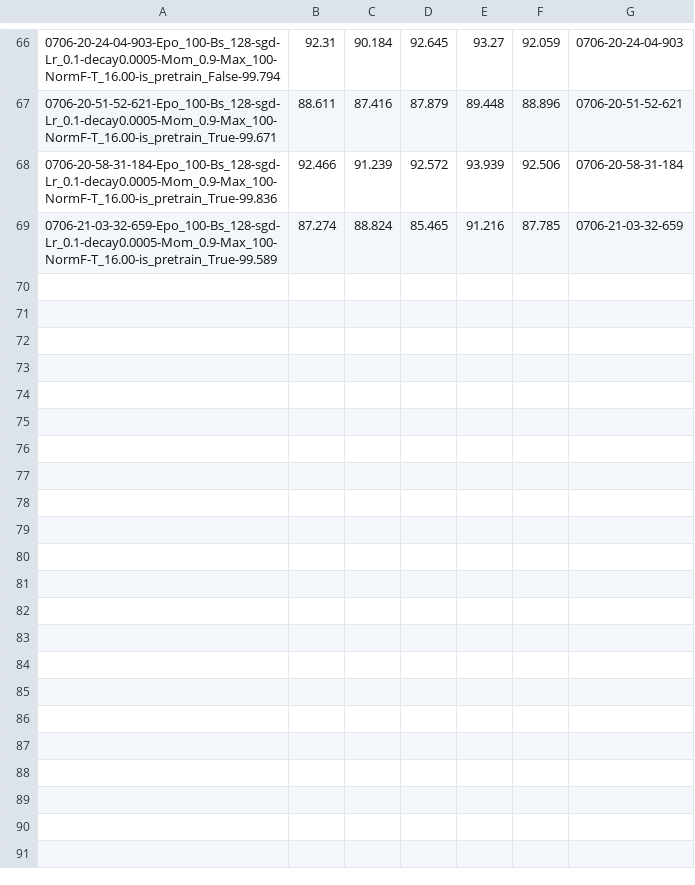
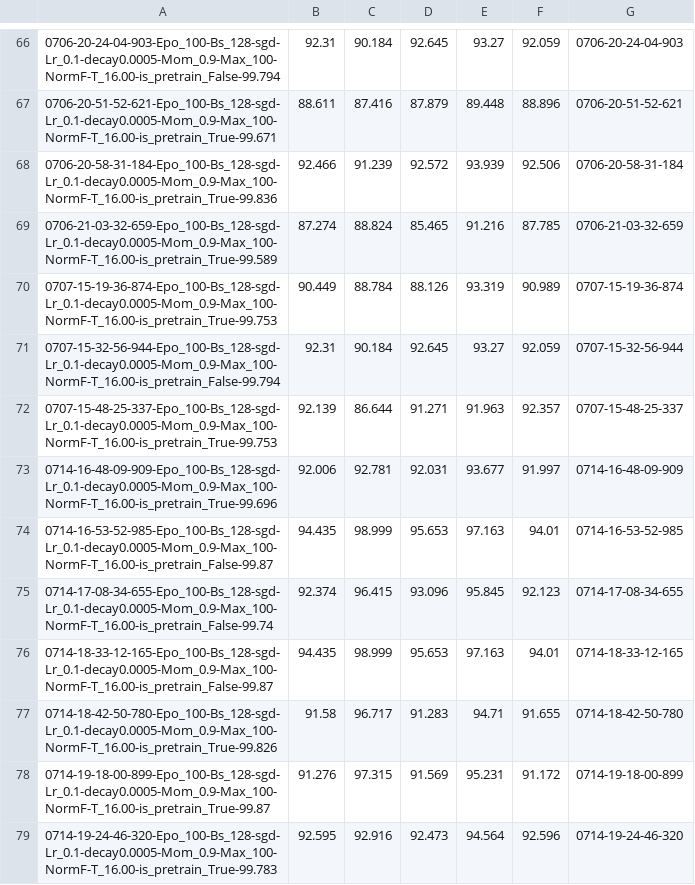
Before and after one commit to apencilofpig/TEEN, a CSV file: results/main/convex/swat_results.csv, drawn as a sheet; only a part is shown, gaps mark what is left out; the diff names each change by its address in the sheet, - before the commit and + after, or states it on an @@ line.

```diff
--- a/results/main/convex/swat_results.csv
+++ b/results/main/convex/swat_results.csv
+row 70: 0707-15-19-36-874-Epo_100-Bs_128-sgd-Lr_0.1-decay0.0005-Mom_0.9-Max_100-NormF-T_16.00-is_pretrain_True-99.753 | 90.449 | 88.784 | 88.126 | 93.319 | 90.989 | 0707-15-19-36-874
+row 71: 0707-15-32-56-944-Epo_100-Bs_128-sgd-Lr_0.1-decay0.0005-Mom_0.9-Max_100-NormF-T_16.00-is_pretrain_False-99.794 | 92.31 | 90.184 | 92.645 | 93.27 | 92.059 | 0707-15-32-56-944
+row 72: 0707-15-48-25-337-Epo_100-Bs_128-sgd-Lr_0.1-decay0.0005-Mom_0.9-Max_100-NormF-T_16.00-is_pretrain_True-99.753 | 92.139 | 86.644 | 91.271 | 91.963 | 92.357 | 0707-15-48-25-337
+row 73: 0714-16-48-09-909-Epo_100-Bs_128-sgd-Lr_0.1-decay0.0005-Mom_0.9-Max_100-NormF-T_16.00-is_pretrain_True-99.696 | 92.006 | 92.781 | 92.031 | 93.677 | 91.997 | 0714-16-48-09-909
+row 74: 0714-16-53-52-985-Epo_100-Bs_128-sgd-Lr_0.1-decay0.0005-Mom_0.9-Max_100-NormF-T_16.00-is_pretrain_False-99.87 | 94.435 | 98.999 | 95.653 | 97.163 | 94.01 | 0714-16-53-52-985
+row 75: 0714-17-08-34-655-Epo_100-Bs_128-sgd-Lr_0.1-decay0.0005-Mom_0.9-Max_100-NormF-T_16.00-is_pretrain_False-99.74 | 92.374 | 96.415 | 93.096 | 95.845 | 92.123 | 0714-17-08-34-655
+row 76: 0714-18-33-12-165-Epo_100-Bs_128-sgd-Lr_0.1-decay0.0005-Mom_0.9-Max_100-NormF-T_16.00-is_pretrain_False-99.87 | 94.435 | 98.999 | 95.653 | 97.163 | 94.01 | 0714-18-33-12-165
+row 77: 0714-18-42-50-780-Epo_100-Bs_128-sgd-Lr_0.1-decay0.0005-Mom_0.9-Max_100-NormF-T_16.00-is_pretrain_True-99.826 | 91.58 | 96.717 | 91.283 | 94.71 | 91.655 | 0714-18-42-50-780
+row 78: 0714-19-18-00-899-Epo_100-Bs_128-sgd-Lr_0.1-decay0.0005-Mom_0.9-Max_100-NormF-T_16.00-is_pretrain_True-99.87 | 91.276 | 97.315 | 91.569 | 95.231 | 91.172 | 0714-19-18-00-899
+row 79: 0714-19-24-46-320-Epo_100-Bs_128-sgd-Lr_0.1-decay0.0005-Mom_0.9-Max_100-NormF-T_16.00-is_pretrain_True-99.783 | 92.595 | 92.916 | 92.473 | 94.564 | 92.596 | 0714-19-24-46-320
```
Also changed, not shown: results/details/convex/swat_results.csv, 3 other files.
